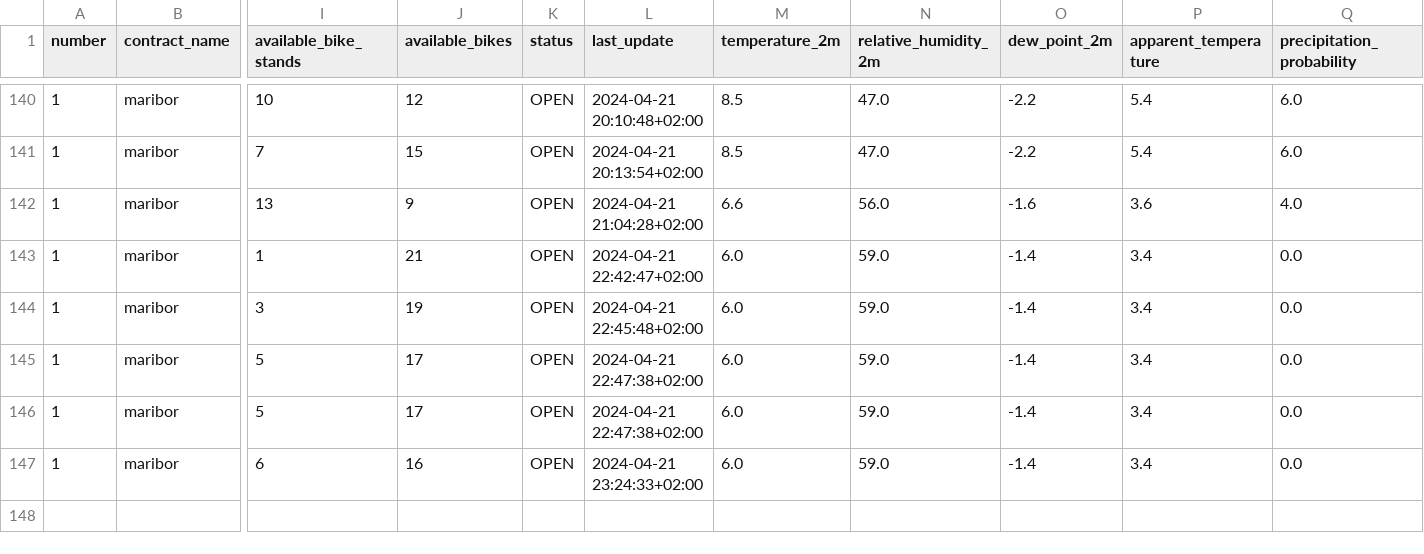
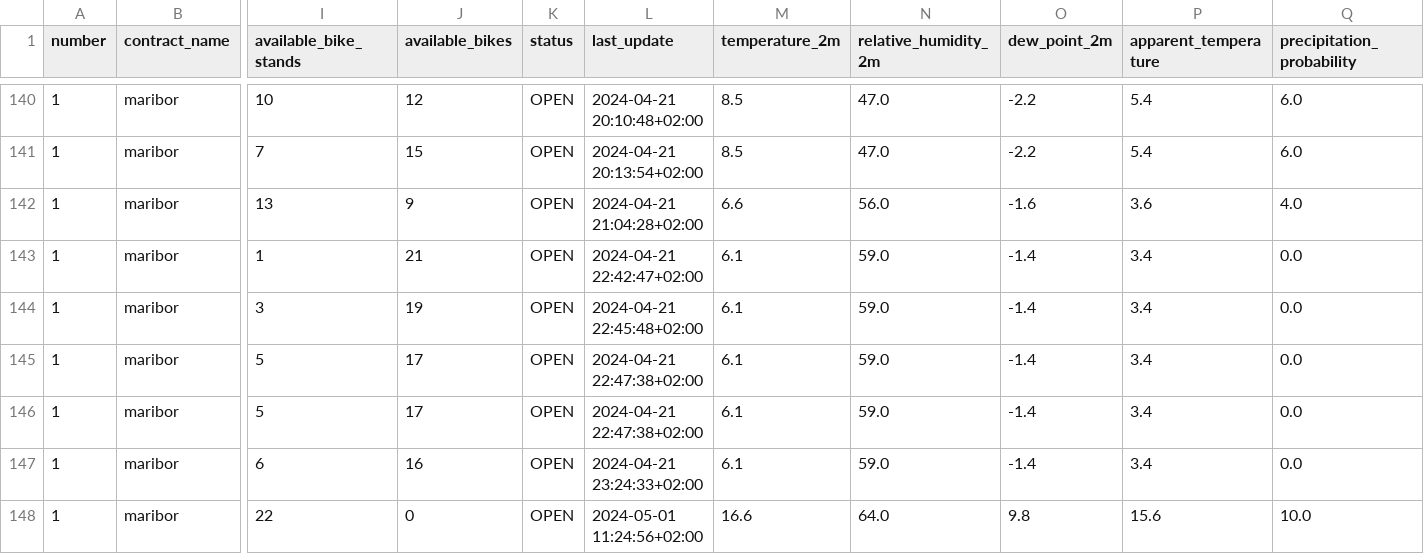
Before and after one commit to PetelinekBenjamin/strojnoucenje111, a CSV file: data/processed/GOSPOSVETSKA C - TURNERJEVA UL.csv, drawn as a sheet; only a part is shown, gaps mark what is left out; rows hold the shown columns only; the diff names each change by its address in the sheet, - before the commit and + after, or states it on an @@ line.

```diff
--- a/data/processed/GOSPOSVETSKA C - TURNERJEVA UL.csv
+++ b/data/processed/GOSPOSVETSKA C - TURNERJEVA UL.csv
-M143:M147 (temperature_2m): 6.0
+M143:M147 (temperature_2m): 6.1
+row 148: 1 | maribor | 22 | 0 | OPEN | 2024-05-01 11:24:56+02:00 | 16.6 | 64.0 | 9.8 | 15.6 | 10.0
```
Also changed, not shown: 2 other files.
